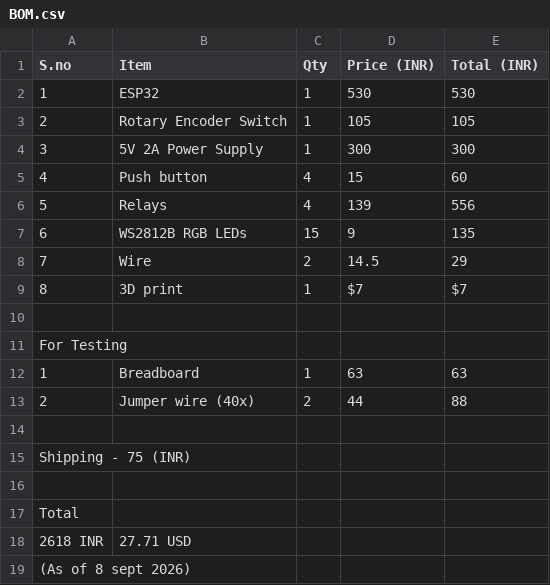
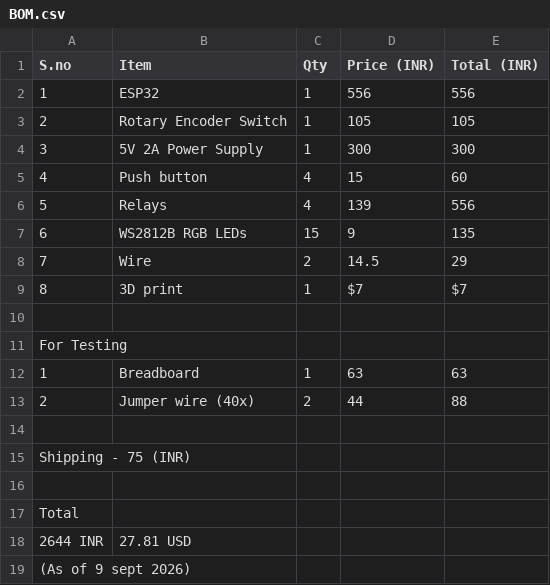
Before and after one commit to Yash-Takhtani/Smart-Switchboard, a CSV file: BOM.csv, drawn as a sheet.

Commit message:
Update BOM

```diff
--- a/BOM.csv
+++ b/BOM.csv
@@ -1,3 +1,3 @@
 S.no,Item,Qty,Price (INR),Total (INR)
-1,ESP32,1,530,530
+1,ESP32,1,556,556
 2,Rotary Encoder Switch,1,105,105
@@ -17,3 +17,3 @@ Shipping - 75 (INR),,,,
 Total,,,,
-2618 INR,27.71 USD,,,
-(As of 8 sept 2026),,,,
+2644 INR,27.81 USD,,,
+(As of 9 sept 2026),,,,
```
